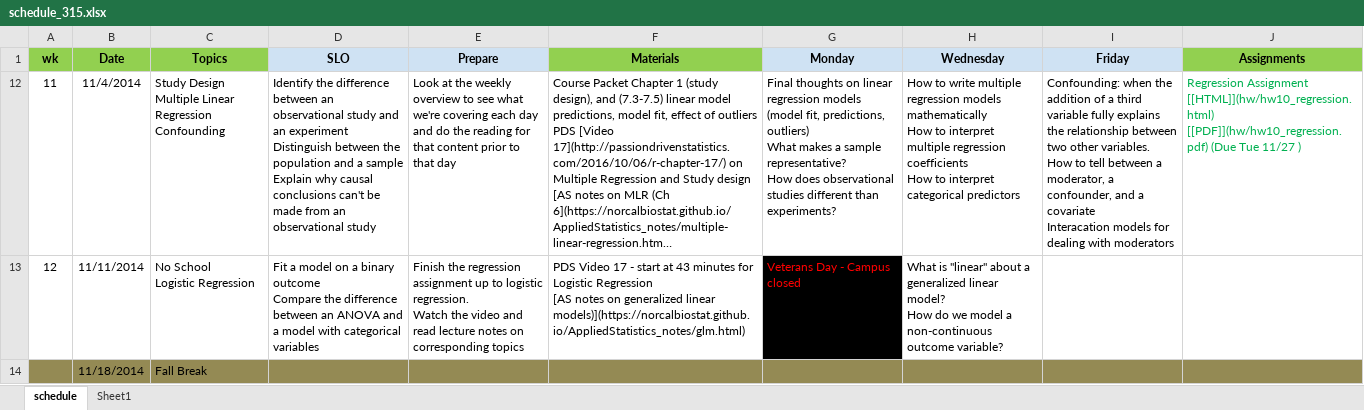
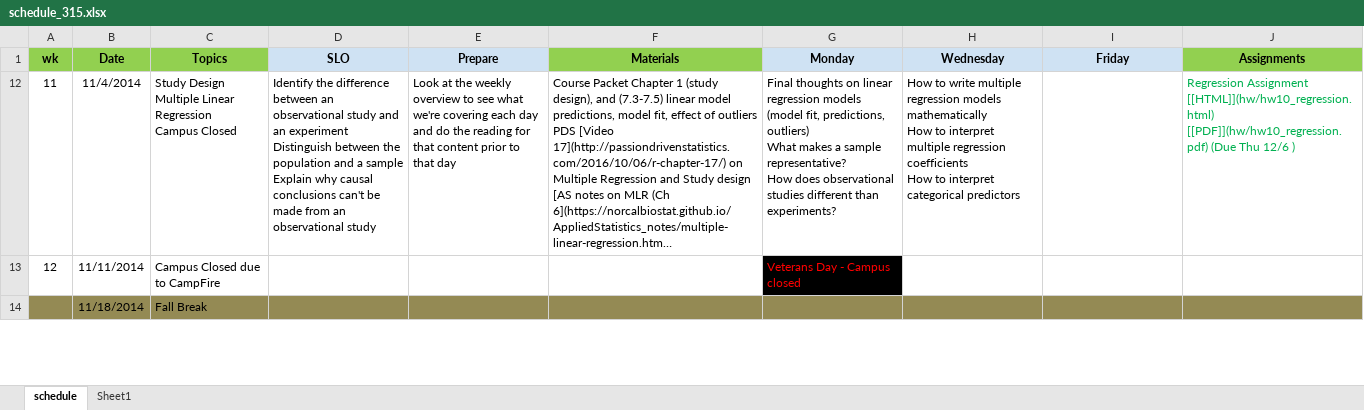
Before and after one commit to norcalbiostat/MATH315, an Excel workbook: schedule_315.xlsx, sheet schedule, drawn as a sheet; only a part is shown; long unchanged cells end in …; values as stored, in another font and other column widths than the file's, no borders; ↵ is a line break in a cell; the diff covers the shown part only; the diff names each change by its address in the sheet, - before the commit and + after, or states it on an @@ line.

Commit message:
adjust schedule

```diff
--- a/schedule_315.xlsx (sheet schedule)
+++ b/schedule_315.xlsx (sheet schedule)
-C12 (Topics): …Linear Regression ↵ Confounding
+C12 (Topics): …Linear Regression ↵ Campus Closed
-I12 (Friday): Confounding: when the addition of a third variable fully explains the relationship between two other variables. ↵ How to tell between a moderator, a confounder, and a covariate ↵ Interacation models for dealing with moderators
+I12 (Friday): (empty)
-J12 (Assignments): …[[PDF]](hw/hw10_regression.pdf) (Due Tue 11/27 )
+J12 (Assignments): …[[PDF]](hw/hw10_regression.pdf) (Due Thu 12/6 )
-C13 (Topics): No School ↵ Logistic Regression
+C13 (Topics): Campus Closed due to CampFire
-D13 (SLO): Fit a model on a binary outcome ↵ Compare the difference between an ANOVA and a model with categorical variables
+D13 (SLO): (empty)
-E13 (Prepare): Finish the regression assignment up to logistic regression. ↵ Watch the video and read lecture notes on corresponding topics
+E13 (Prepare): (empty)
-F13 (Materials): PDS Video 17 - start at 43 minutes for Logistic Regression ↵ [AS notes on generalized linear models)](https://norcalbiostat.github.io/AppliedStatistics_notes/glm.html)
+F13 (Materials): (empty)
-H13 (Wednesday): What is "linear" about a generalized linear model? ↵ How do we model a non-continuous outcome variable?
+H13 (Wednesday): (empty)
```
Also changed, not shown: 23 edited cells and cell formats elsewhere in this sheet, sheet Sheet1, 13 other files.
